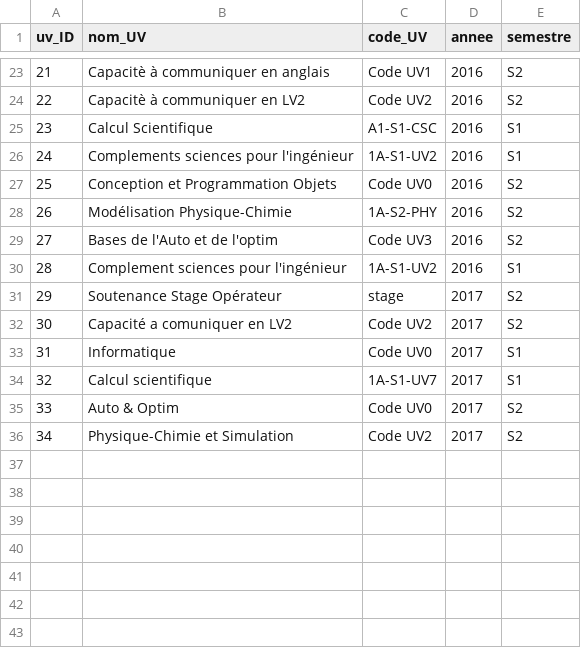
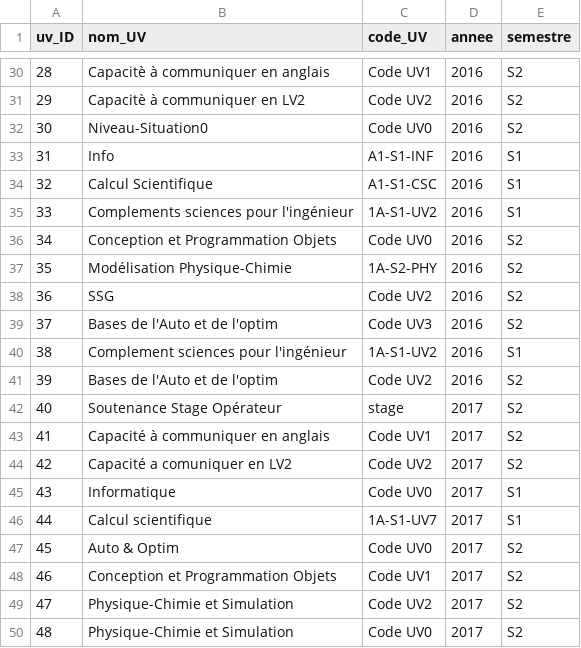
Before and after one commit to Syndorik/BI, a CSV file: results/table/dim_UV.csv, drawn as a sheet; only a part is shown, gaps mark what is left out; the diff covers the shown part only; the diff names each change by its address in the sheet, - before the commit and + after, or states it on an @@ line.

```diff
--- a/results/table/dim_UV.csv
+++ b/results/table/dim_UV.csv
@@ column A (uv_ID) renumbered between rows 9 and 49 @@
+row 32: 30 | Niveau-Situation0 | Code UV0 | 2016 | S2
+row 33: 31 | Info | A1-S1-INF | 2016 | S1
+row 38: 36 | SSG | Code UV2 | 2016 | S2
+row 41: 39 | Bases de l'Auto et de l'optim | Code UV2 | 2016 | S2
+row 43: 41 | Capacité à communiquer en anglais | Code UV1 | 2017 | S2
+row 48: 46 | Conception et Programmation Objets | Code UV1 | 2017 | S2
+row 50: 48 | Physique-Chimie et Simulation | Code UV0 | 2017 | S2
```
Also changed, not shown: 7 added rows elsewhere in this file, results/table/dim_CS.csv, results/table/dim_etudiant.csv, 6 other files.
